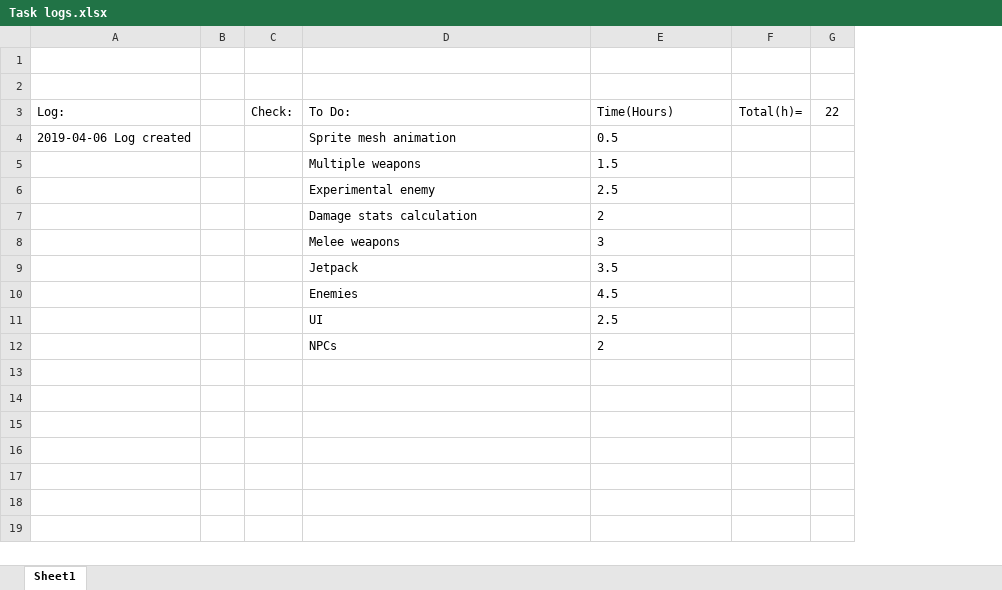
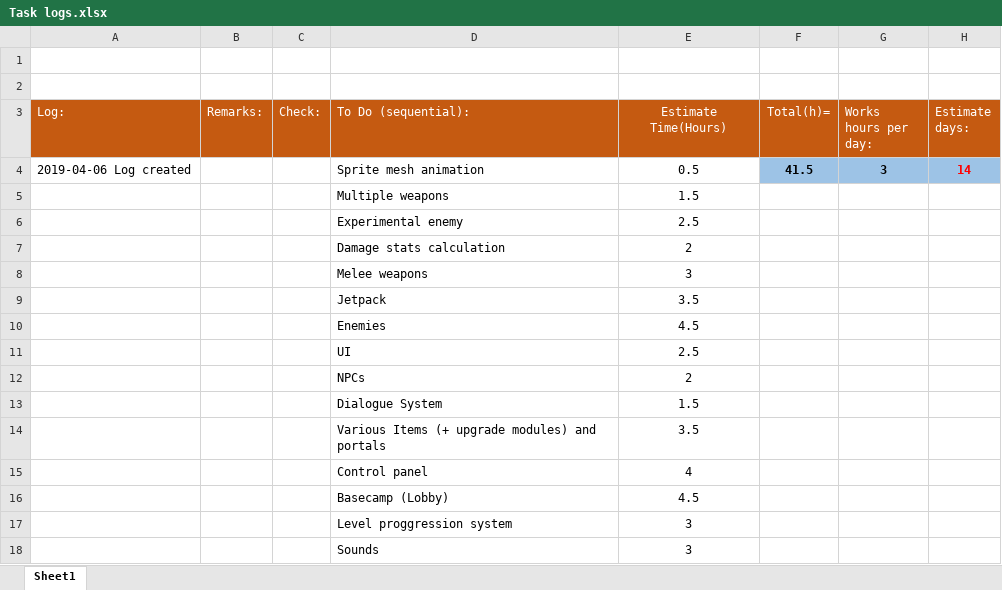
Before and after one commit to HBRYU/Flammable_Blood, an Excel workbook: Flammable Blood/Assets/Task logs.xlsx, sheet Sheet1, drawn as a sheet; values as stored, in another font and other column widths than the file's, no borders; removed rows and columns are numbered as before the commit, all else as after; the diff names each change by its address in the sheet, - before the commit and + after, or states it on an @@ line.

Commit message:
로그 업뎃

```diff
--- a/Flammable Blood/Assets/Task logs.xlsx (sheet Sheet1)
+++ b/Flammable Blood/Assets/Task logs.xlsx (sheet Sheet1)
-column B, empty
+column B (Remarks:), empty
-column G (22), empty
+column G (Works hours per day:), row 4: 3
+column H (Estimate days:), row 4: 14
@@ A3 fill: none → #C55A11, text colour: black → #FFFFFF @@
@@ C3:F3 fill: none → #C55A11, text colour: black → #FFFFFF @@
-D3: To Do:
+D3: To Do (sequential):
-E3: Time(Hours)
+E3: Estimate Time(Hours)
-E3:E12 alignment: left
+E3:E12 alignment: center
-F4 (Total(h)=): (empty)
+F4 (Total(h)=): 41.5
-F4 fill: none
+F4 fill: #9DC3E6
+row 13:  |  |  | Dialogue System | 1.5
+row 14:  |  |  | Various Items (+ upgrade modules) and portals | 3.5
+row 15:  |  |  | Control panel | 4
+row 16:  |  |  | Basecamp (Lobby) | 4.5
+row 17:  |  |  | Level proggression system | 3
+row 18:  |  |  | Sounds | 3
```
